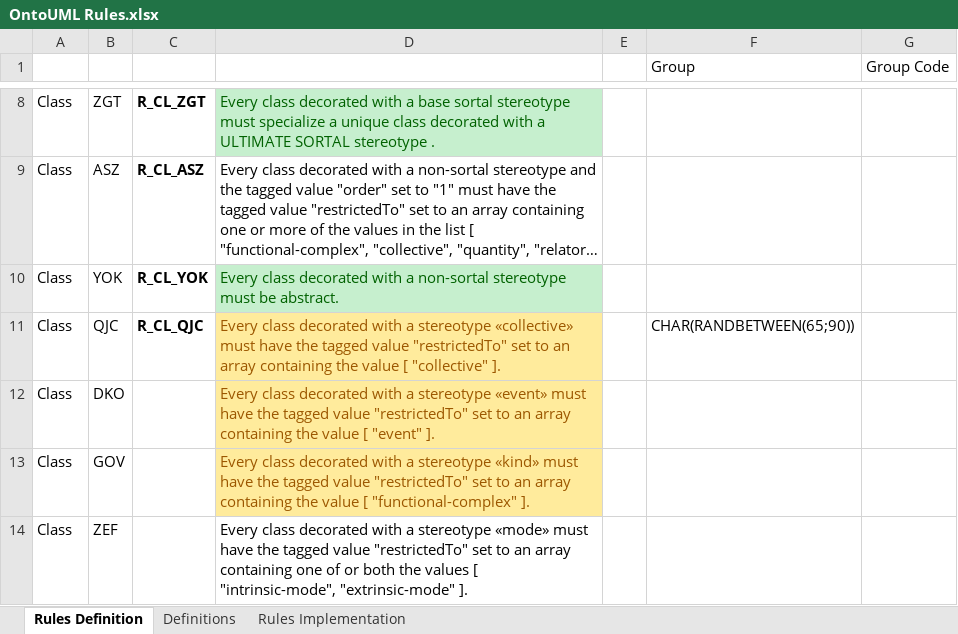
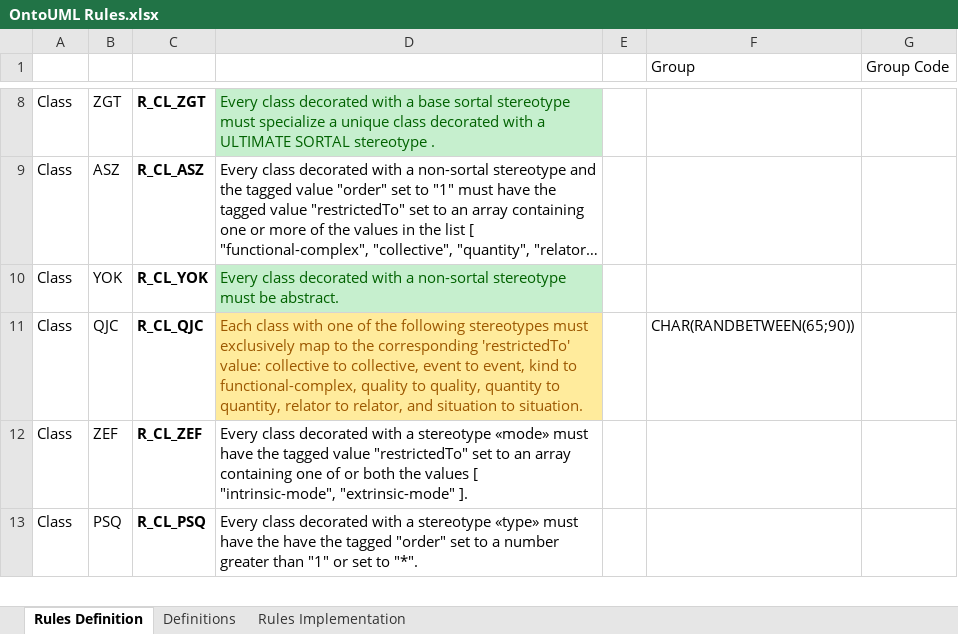
Before and after one commit to OntoUML/ontouml-validator, an Excel workbook: resources/OntoUML Rules.xlsx, sheet Rules Definition, drawn as a sheet; only a part is shown, gaps mark what is left out; the shorter side is filled out with more unchanged rows; long unchanged cells end in …; values as stored, in another font and other column widths than the file's, no borders; conditional formats and table styles not drawn; removed rows and columns are numbered as before the commit, all else as after; the diff covers the shown part only; the diff names each change by its address in the sheet, - before the commit and + after, or states it on an @@ line.

Commit message:
global list updated LIB

```diff
--- a/resources/OntoUML Rules.xlsx (sheet Rules Definition)
+++ b/resources/OntoUML Rules.xlsx (sheet Rules Definition)
-D11 (Description): Every class decorated with a stereotype «collective» must have the tagged value "restrictedTo" set to an array containing the value [ "collective" ].
+D11 (Description): Each class with one of the following stereotypes must exclusively map to the corresponding 'restrictedTo' value: collective to collective, event to event, kind to functional-complex, quality to quality, quantity to quantity, relator to relator, and situation to situation.
-row 12: Class | DKO |  | Every class decorated with a stereotype «event» must have the tagged value "restrictedTo" set to an array containing the value [ "event" ].
-row 13: Class | GOV |  | Every class decorated with a stereotype «kind» must have the tagged value "restrictedTo" set to an array containing the value [ "functional-complex" ].
-C12 (Rule Code): (empty)
+C12 (Rule Code): R_CL_ZEF
```
Also changed, not shown: 4 removed rows and 3 edited cells elsewhere in this sheet, sheet Definitions, 5 other files.
